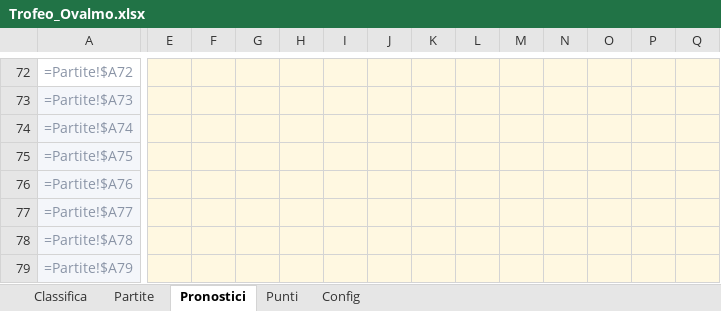
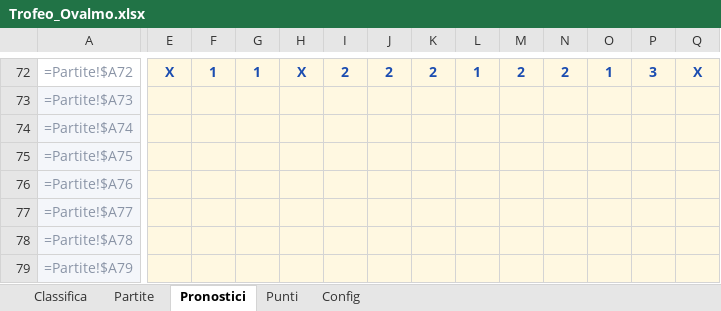
Before and after one commit to FedericoCimatti/ovalmo, an Excel workbook: docs/Trofeo_Ovalmo.xlsx, sheet Pronostici, drawn as a sheet; only a part is shown, gaps mark what is left out; values as stored, in another font and other column widths than the file's, no borders; formulas without a stored value are shown as written; the diff covers the shown part only; the diff names each change by its address in the sheet, - before the commit and + after, or states it on an @@ line.

```diff
--- a/docs/Trofeo_Ovalmo.xlsx (sheet Pronostici)
+++ b/docs/Trofeo_Ovalmo.xlsx (sheet Pronostici)
-E72: (empty)
+E72: X
-F72: (empty)
+F72: 1
-G72: (empty)
+G72: 1
-H72: (empty)
+H72: X
-I72: (empty)
+I72: 2
-J72: (empty)
+J72: 2
-K72: (empty)
+K72: 2
-L72: (empty)
+L72: 1
-M72: (empty)
+M72: 2
-N72: (empty)
+N72: 2
-O72: (empty)
+O72: 1
-P72: (empty)
+P72: 3
-Q72: (empty)
+Q72: X
```
Also changed, not shown: 137 edited cells elsewhere in this sheet, 3 other files.
